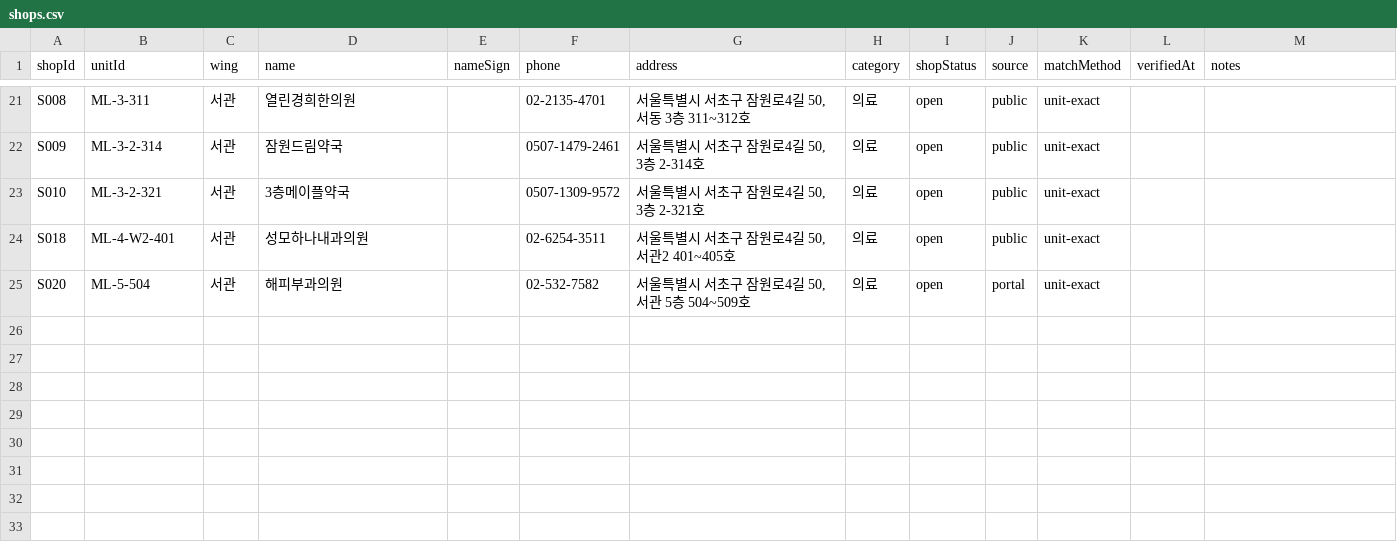
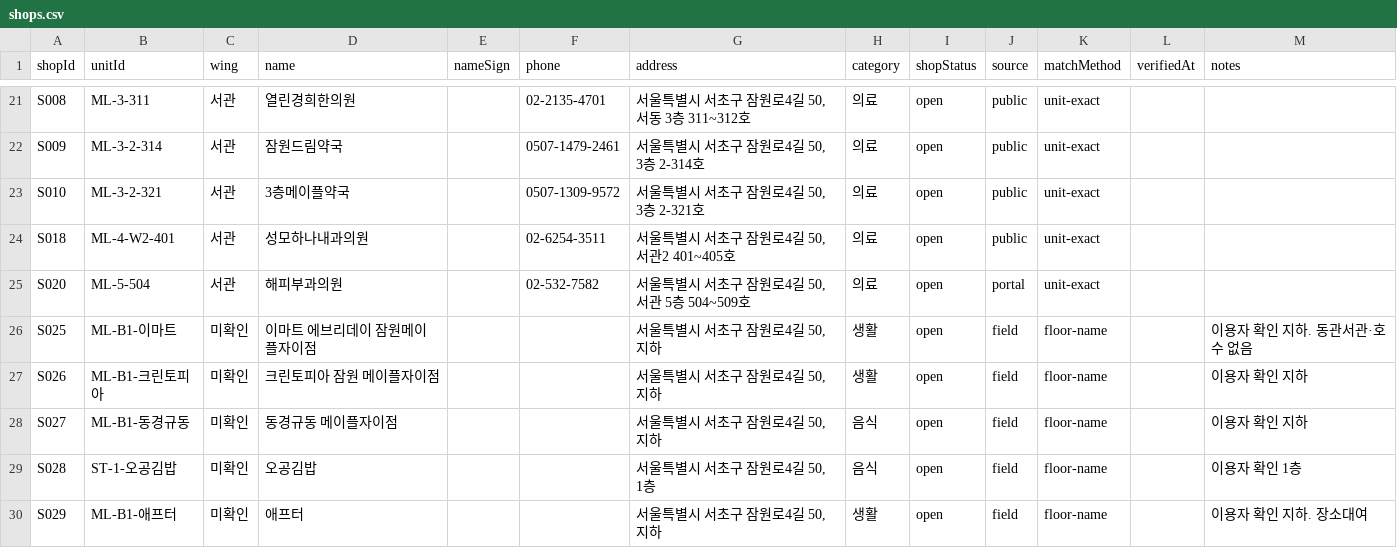
Before and after one commit to blanciel1977-lab/jamwon-maple-plaza, a CSV file: data/shops.csv, drawn as a sheet; only a part is shown, gaps mark what is left out; the diff names each change by its address in the sheet, - before the commit and + after, or states it on an @@ line.

```diff
--- a/data/shops.csv
+++ b/data/shops.csv
+row 26: S025 | ML-B1-이마트 | 미확인 | 이마트 에브리데이 잠원메이플자이점 |  |  | 서울특별시 서초구 잠원로4길 50, 지하 | 생활 | open | field | floor-name |  | 이용자 확인 지하. 동관서관·호수 없음
+row 27: S026 | ML-B1-크린토피아 | 미확인 | 크린토피아 잠원 메이플자이점 |  |  | 서울특별시 서초구 잠원로4길 50, 지하 | 생활 | open | field | floor-name |  | 이용자 확인 지하
+row 28: S027 | ML-B1-동경규동 | 미확인 | 동경규동 메이플자이점 |  |  | 서울특별시 서초구 잠원로4길 50, 지하 | 음식 | open | field | floor-name |  | 이용자 확인 지하
+row 29: S028 | ST-1-오공김밥 | 미확인 | 오공김밥 |  |  | 서울특별시 서초구 잠원로4길 50, 1층 | 음식 | open | field | floor-name |  | 이용자 확인 1층
+row 30: S029 | ML-B1-애프터 | 미확인 | 애프터 |  |  | 서울특별시 서초구 잠원로4길 50, 지하 | 생활 | open | field | floor-name |  | 이용자 확인 지하. 장소대여
```
Also changed, not shown: data/shops_unmatched.csv, 1 other file.
